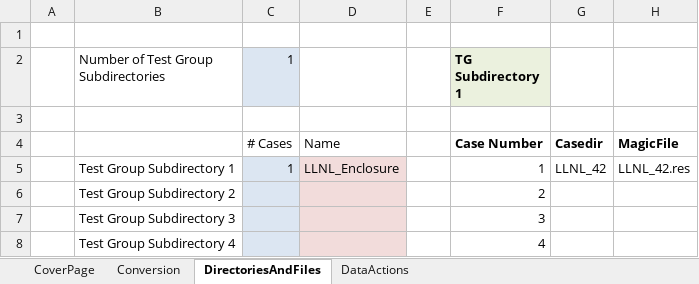
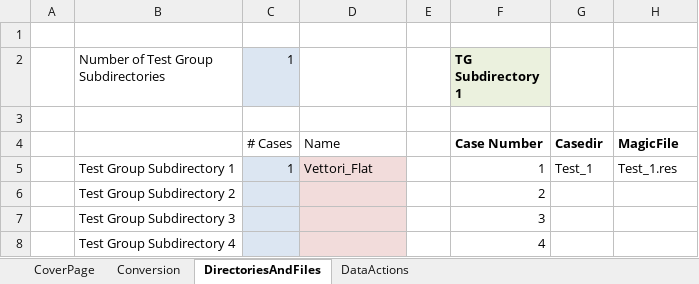
Before and after one commit to atwhaley/cfast, an Excel workbook: cfast/trunk/MAGIC_Validation/MAGIC_Conversion_Program_Rev_3.xlsm, sheet DirectoriesAndFiles, drawn as a sheet; only a part is shown; values as stored, in another font and other column widths than the file's, no borders; the diff names each change by its address in the sheet, - before the commit and + after, or states it on an @@ line.

Commit message:
MAGIC: Commit  a few MAGIC files.

```diff
--- a/cfast/trunk/MAGIC_Validation/MAGIC_Conversion_Program_Rev_3.xlsm (sheet DirectoriesAndFiles)
+++ b/cfast/trunk/MAGIC_Validation/MAGIC_Conversion_Program_Rev_3.xlsm (sheet DirectoriesAndFiles)
-D5: LLNL_Enclosure
+D5: Vettori_Flat
-G5: LLNL_42
+G5: Test_1
-H5: LLNL_42.res
+H5: Test_1.res
```
Also changed, not shown: 3 other files.
